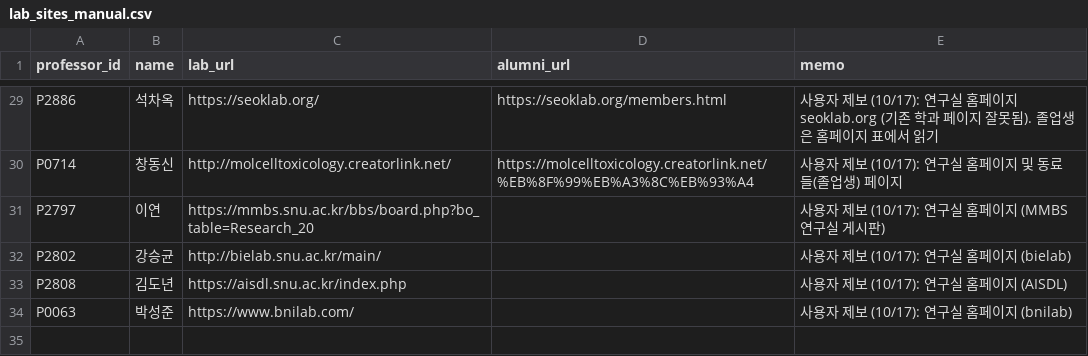
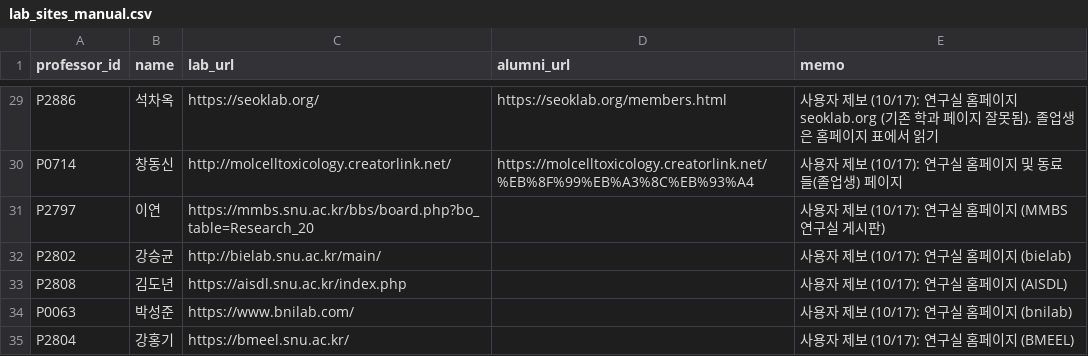
Before and after one commit to hyungjin1213-collab/about_bio, a CSV file: 0. korea bio map/data/lab_sites_manual.csv, drawn as a sheet; only a part is shown, gaps mark what is left out.

```diff
--- a/0. korea bio map/data/lab_sites_manual.csv
+++ b/0. korea bio map/data/lab_sites_manual.csv
@@ -34 +34,2 @@ P2808,김도년,https://aisdl.snu.ac.kr/index.php,,사용자 제보 (10/17): 연
 P0063,박성준,https://www.bnilab.com/,,사용자 제보 (10/17): 연구실 홈페이지 (bnilab)
+P2804,강홍기,https://bmeel.snu.ac.kr/,,사용자 제보 (10/17): 연구실 홈페이지 (BMEEL)
```
Also changed, not shown: 2 other files.
